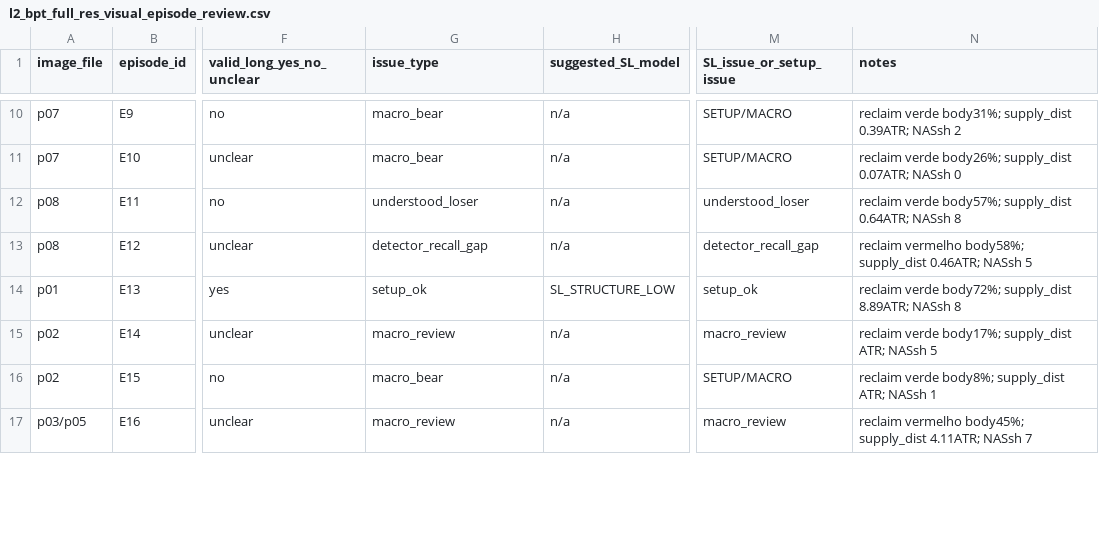
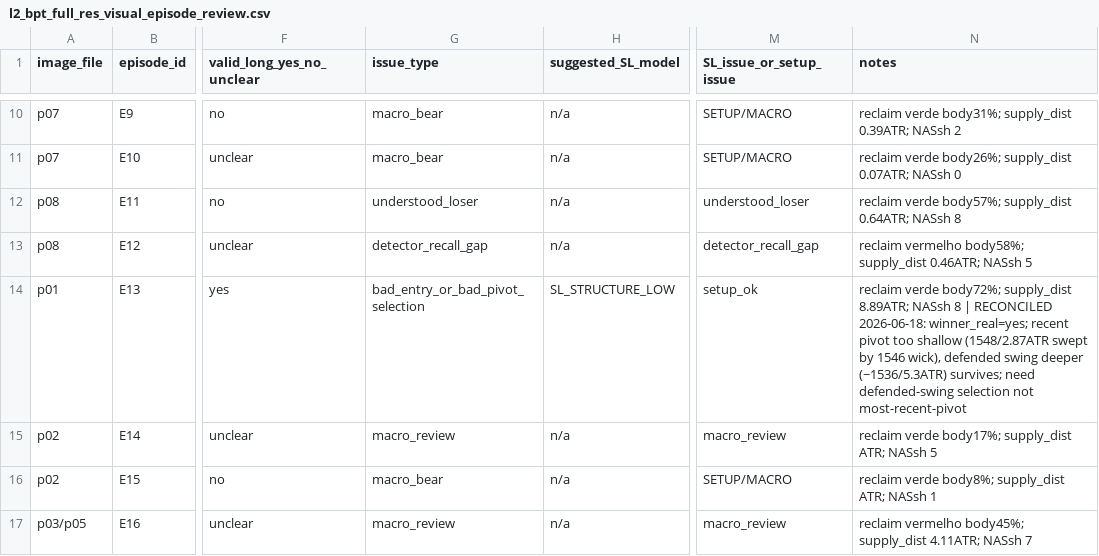
Before and after one commit to cristrein-hash/tradingview-mcp, a CSV file: my-strategy/research/revalidation/XAU_4H_L2_BPT_BOS_CHOCH/v1/results/l2_bpt_full_res_visual_episode_review.csv, drawn as a sheet; only a part is shown, gaps mark what is left out; the diff covers the shown part only; the diff names each change by its address in the sheet, - before the commit and + after, or states it on an @@ line.

```diff
--- a/my-strategy/research/revalidation/XAU_4H_L2_BPT_BOS_CHOCH/v1/results/l2_bpt_full_res_visual_episode_review.csv
+++ b/my-strategy/research/revalidation/XAU_4H_L2_BPT_BOS_CHOCH/v1/results/l2_bpt_full_res_visual_episode_review.csv
-G14 (issue_type): setup_ok
+G14 (issue_type): bad_entry_or_bad_pivot_selection
-N14 (notes): …NASsh 8
+N14 (notes): …NASsh 8 | RECONCILED 2026-06-18: winner_real=yes; recent pivot too shallow (1548/2.87ATR swept by 1546 wick), defended swing deeper (~1536/5.3ATR) survives; need defended-swing selection not most-recent-pivot
```
Also changed, not shown: 8 edited cells elsewhere in this file, 4 other files.
